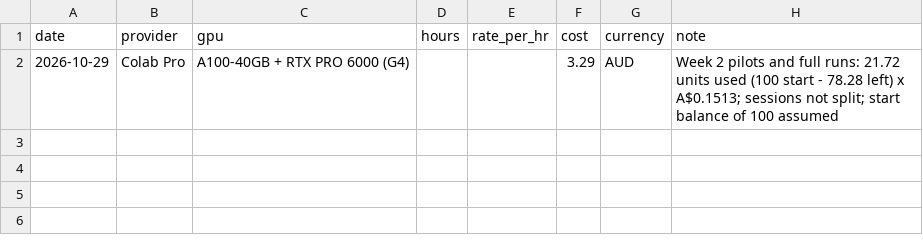
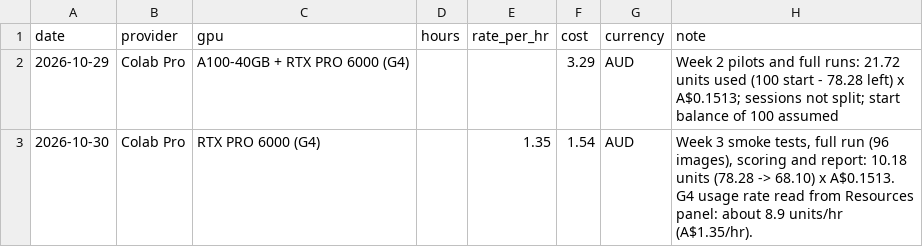
Before and after one commit to yash1998-MQ-AI/COMP8410-A1-48576158, a CSV file: 48576158 Evaluation/cost_log.csv, drawn as a sheet.

Commit message:
Strip notebook outputs, log W3 cost

```diff
--- a/48576158 Evaluation/cost_log.csv
+++ b/48576158 Evaluation/cost_log.csv
@@ -2 +2,2 @@ date,provider,gpu,hours,rate_per_hr,cost,currency,note
 2026-10-29,Colab Pro,A100-40GB + RTX PRO 6000 (G4),,,3.29,AUD,"Week 2 pilots and full runs: 21.72 units used (100 start - 78.28 left) x A$0.1513; sessions not split; start balance of 100 assumed"
+2026-10-30,Colab Pro,RTX PRO 6000 (G4),,1.35,1.54,AUD,"Week 3 smoke tests, full run (96 images), scoring and report: 10.18 units (78.28 -> 68.10) x A$0.1513. G4 usage rate read from Resources panel: about 8.9 units/hr (A$1.35/hr)."
```
